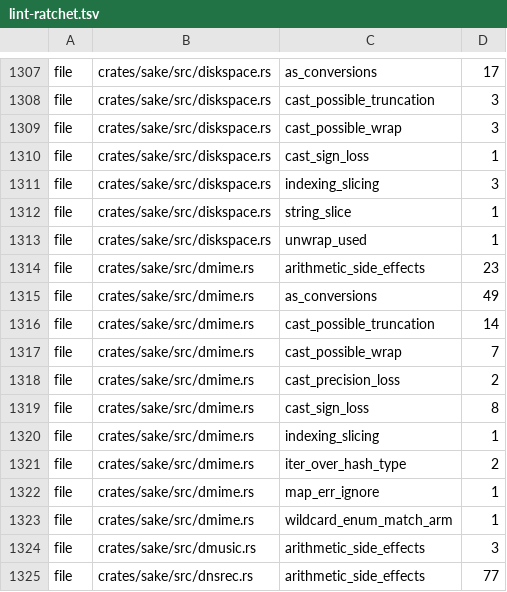
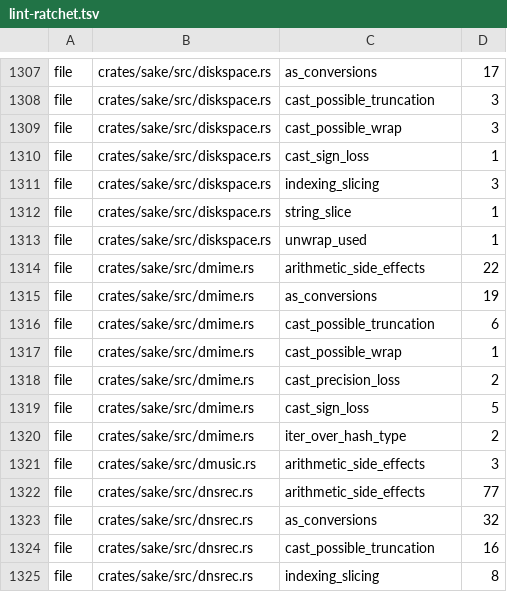
Before and after one commit to a-kaibu/masu, a TSV file: tools/ci/lint-ratchet.tsv, drawn as a sheet; only a part is shown, gaps mark what is left out; the shorter side is filled out with more unchanged rows.

```diff
--- a/tools/ci/lint-ratchet.tsv
+++ b/tools/ci/lint-ratchet.tsv
@@ -1313,12 +1313,9 @@ file	crates/sake/src/diskspace.rs	string_slice	1
 file	crates/sake/src/diskspace.rs	unwrap_used	1
-file	crates/sake/src/dmime.rs	arithmetic_side_effects	23
-file	crates/sake/src/dmime.rs	as_conversions	49
-file	crates/sake/src/dmime.rs	cast_possible_truncation	14
-file	crates/sake/src/dmime.rs	cast_possible_wrap	7
+file	crates/sake/src/dmime.rs	arithmetic_side_effects	22
+file	crates/sake/src/dmime.rs	as_conversions	19
+file	crates/sake/src/dmime.rs	cast_possible_truncation	6
+file	crates/sake/src/dmime.rs	cast_possible_wrap	1
 file	crates/sake/src/dmime.rs	cast_precision_loss	2
-file	crates/sake/src/dmime.rs	cast_sign_loss	8
-file	crates/sake/src/dmime.rs	indexing_slicing	1
+file	crates/sake/src/dmime.rs	cast_sign_loss	5
 file	crates/sake/src/dmime.rs	iter_over_hash_type	2
-file	crates/sake/src/dmime.rs	map_err_ignore	1
-file	crates/sake/src/dmime.rs	wildcard_enum_match_arm	1
 file	crates/sake/src/dmusic.rs	arithmetic_side_effects	3
```
Also changed, not shown: 1 other file.
